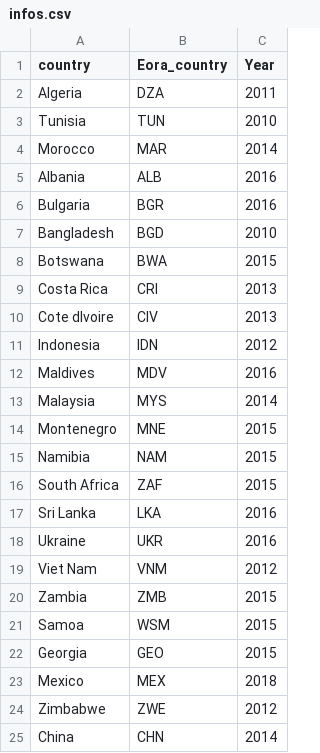
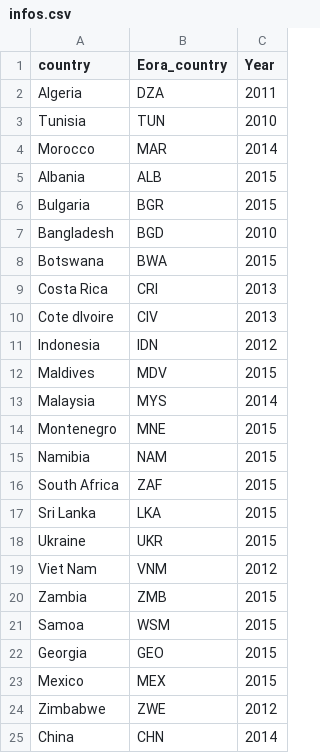
Before and after one commit to mohamed-hachaichi/Virtual_Water_Project, a CSV file: infos.csv, drawn as a sheet; the diff names each change by its address in the sheet, - before the commit and + after, or states it on an @@ line.

```diff
--- a/infos.csv
+++ b/infos.csv
-C5:C6 (Year): 2016
+C5:C6 (Year): 2015
-C12 (Year): 2016
+C12 (Year): 2015
-C17:C18 (Year): 2016
+C17:C18 (Year): 2015
-C23 (Year): 2018
+C23 (Year): 2015
```
Also changed, not shown: 7 other files.
